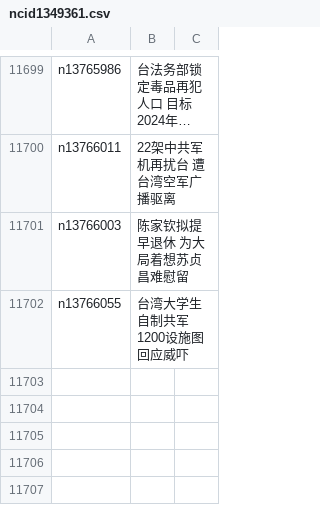
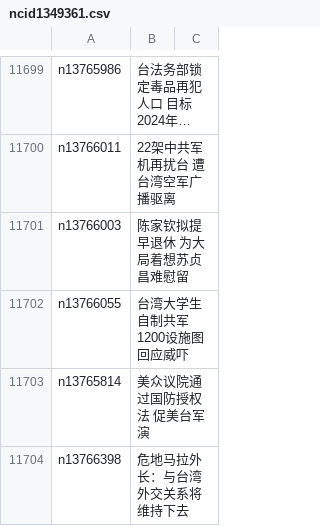
Before and after one commit to easy2view/epoch-news, a CSV file: indexes/ncid1349361.csv, drawn as a sheet; only a part is shown, gaps mark what is left out; long unchanged cells end in ….

```diff
--- a/indexes/ncid1349361.csv
+++ b/indexes/ncid1349361.csv
@@ -11702 +11702,3 @@ n13766003,陈家钦拟提早退休 为大局着想苏贞昌难慰留
 n13766055,台湾大学生自制共军1200设施图 回应威吓
+n13765814,美众议院通过国防授权法 促美台军演
+n13766398,危地马拉外长：与台湾外交关系将维持下去
```
Also changed, not shown: indexes/ncid1078159.csv, indexes/ncid1078160.csv, 48 other files.
